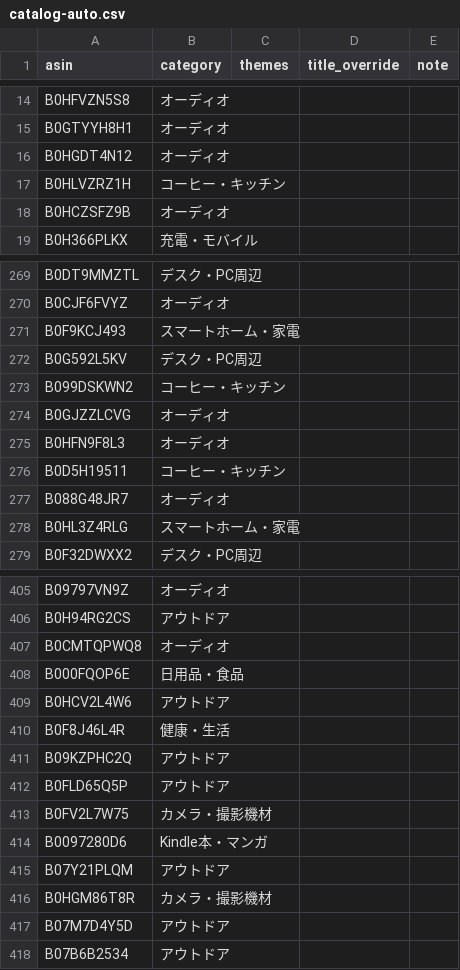
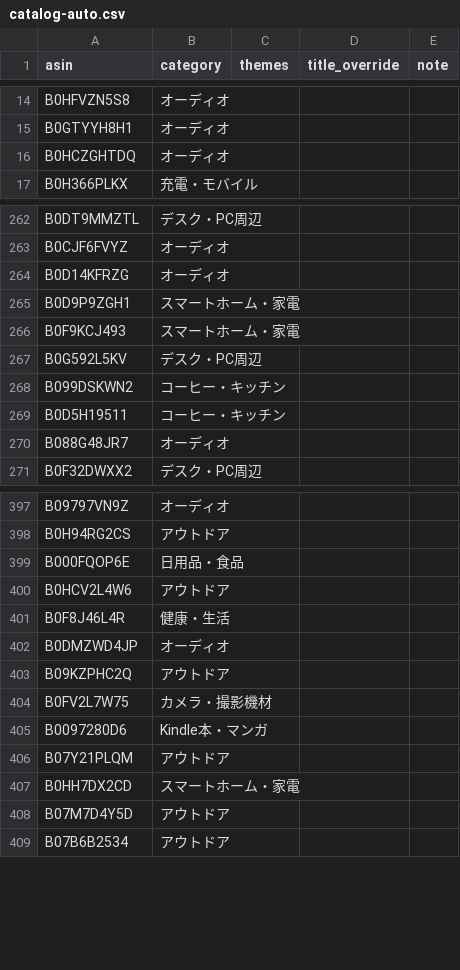
Before and after one commit to yokoichi/amazonsalematome, a CSV file: data/catalog-auto.csv, drawn as a sheet; only a part is shown, gaps mark what is left out; the diff covers the shown part only.

```diff
--- a/data/catalog-auto.csv
+++ b/data/catalog-auto.csv
@@ -15,5 +15,3 @@ B0HFVZN5S8,オーディオ,,,
 B0GTYYH8H1,オーディオ,,,
-B0HGDT4N12,オーディオ,,,
-B0HLVZRZ1H,コーヒー・キッチン,,,
-B0HCZSFZ9B,オーディオ,,,
+B0HCZGHTDQ,オーディオ,,,
 B0H366PLKX,充電・モバイル,,,
@@ -270,2 +263,4 @@ B0DT9MMZTL,デスク・PC周辺,,,
 B0CJF6FVYZ,オーディオ,,,
+B0D14KFRZG,オーディオ,,,
+B0D9P9ZGH1,スマートホーム・家電,,,
 B0F9KCJ493,スマートホーム・家電,,,
@@ -273,7 +268,4 @@ B0G592L5KV,デスク・PC周辺,,,
 B099DSKWN2,コーヒー・キッチン,,,
-B0GJZZLCVG,オーディオ,,,
-B0HFN9F8L3,オーディオ,,,
 B0D5H19511,コーヒー・キッチン,,,
 B088G48JR7,オーディオ,,,
-B0HL3Z4RLG,スマートホーム・家電,,,
 B0F32DWXX2,デスク・PC周辺,,,
@@ -406,3 +398,2 @@ B09797VN9Z,オーディオ,,,
 B0H94RG2CS,アウトドア,,,
-B0CMTQPWQ8,オーディオ,,,
 B000FQOP6E,日用品・食品,,,
@@ -410,4 +401,4 @@ B0HCV2L4W6,アウトドア,,,
 B0F8J46L4R,健康・生活,,,
+B0DMZWD4JP,オーディオ,,,
 B09KZPHC2Q,アウトドア,,,
-B0FLD65Q5P,アウトドア,,,
 B0FV2L7W75,カメラ・撮影機材,,,
@@ -415,3 +406,3 @@ B0097280D6,Kindle本・マンガ,,,
 B07Y21PLQM,アウトドア,,,
-B0HGM86T8R,カメラ・撮影機材,,,
+B0HH7DX2CD,スマートホーム・家電,,,
 B07M7D4Y5D,アウトドア,,,
```
Also changed, not shown: 24 added rows, 20 removed rows, 8 moved rows and 1 edited cell elsewhere in this file, 1 other file.
